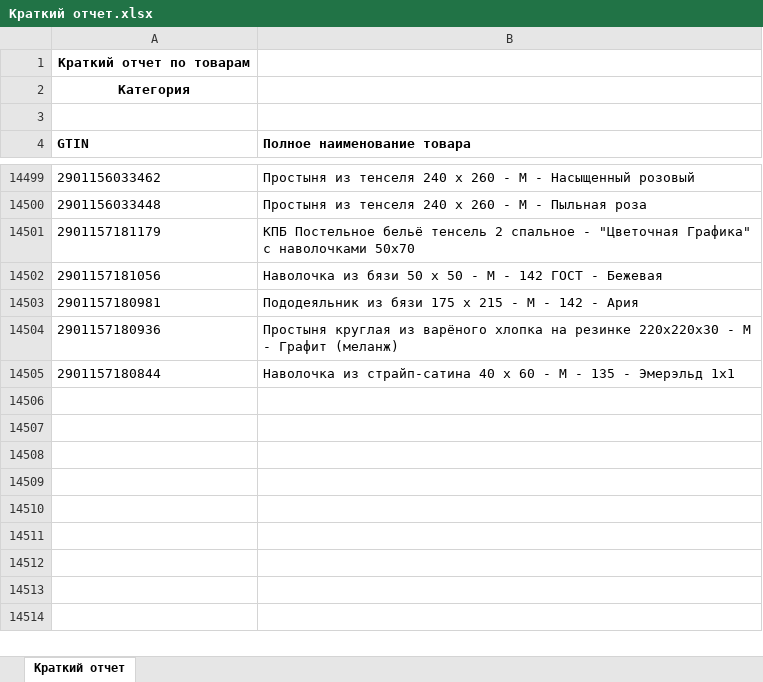
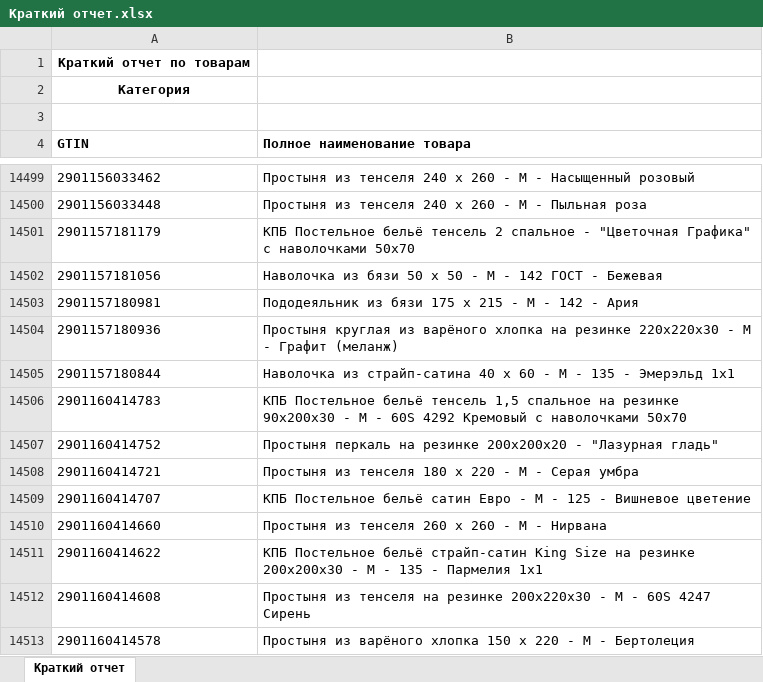
Before and after one commit to isergeich22/marking_system, an Excel workbook: public/Краткий отчет.xlsx, sheet Краткий отчет, drawn as a sheet; only a part is shown, gaps mark what is left out; values as stored, in another font and other column widths than the file's, no borders; the diff names each change by its address in the sheet, - before the commit and + after, or states it on an @@ line.

```diff
--- a/public/Краткий отчет.xlsx (sheet Краткий отчет)
+++ b/public/Краткий отчет.xlsx (sheet Краткий отчет)
+row 14506: 2901160414783 | КПБ Постельное бельё тенсель 1,5 спальное на резинке 90х200х30 - М - 60S 4292 Кремовый с наволочками 50х70
+row 14507: 2901160414752 | Простыня перкаль на резинке 200х200х20 - "Лазурная гладь"
+row 14508: 2901160414721 | Простыня из тенселя 180 х 220 - М - Серая умбра
+row 14509: 2901160414707 | КПБ Постельное бельё сатин Евро - М - 125 - Вишневое цветение
+row 14510: 2901160414660 | Простыня из тенселя 260 х 260 - М - Нирвана
+row 14511: 2901160414622 | КПБ Постельное бельё страйп-сатин King Size на резинке 200х200х30 - М - 135 - Пармелия 1х1
+row 14512: 2901160414608 | Простыня из тенселя на резинке 200х220х30 - М - 60S 4247 Сирень
+row 14513: 2901160414578 | Простыня из варёного хлопка 150 х 220 - М - Бертолеция
```
Also changed, not shown: 1 other file.
